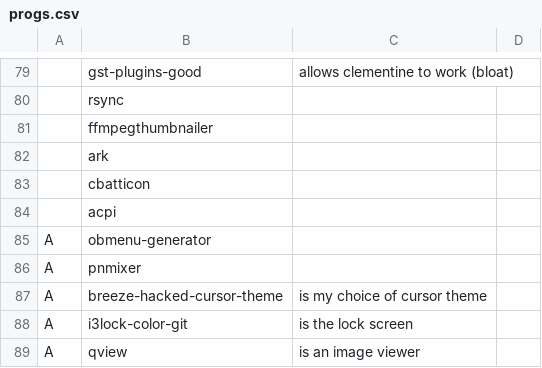
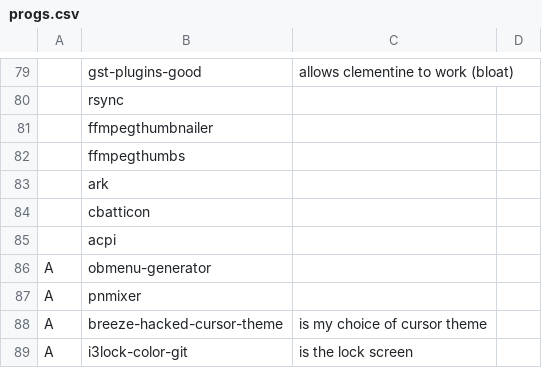
Before and after one commit to eepykate/polka, a CSV file: garbs/progs.csv, drawn as a sheet; only a part is shown, gaps mark what is left out; the shorter side is filled out with more unchanged rows; the diff names each change by its address in the sheet, - before the commit and + after, or states it on an @@ line.

Commit message:
Updated garbs xprofile xresources

```diff
--- a/garbs/progs.csv
+++ b/garbs/progs.csv
+row 82:  | ffmpegthumbs
```
Also changed, not shown: 2 other files.
